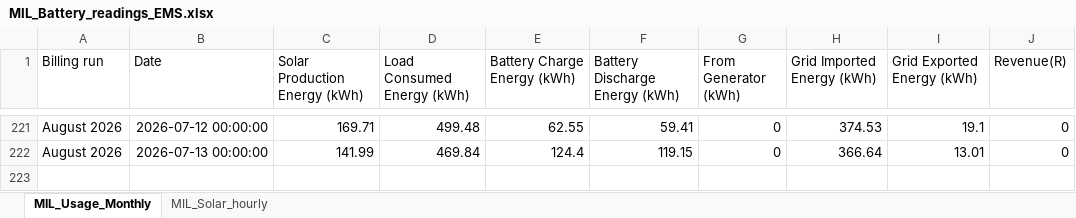
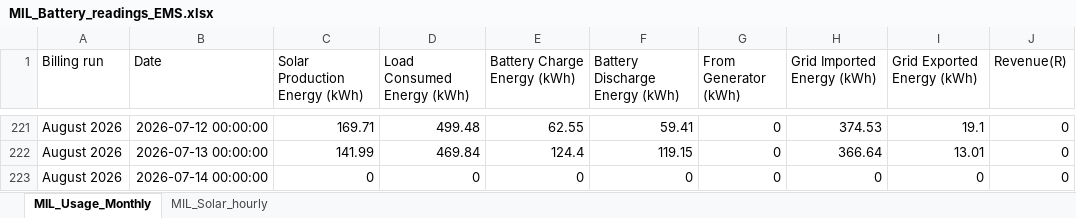
Before and after one commit to ruanvanheerden97/voltano-millenial-billing, an Excel workbook: MIL_Battery_readings_EMS.xlsx, sheet MIL_Usage_Monthly, drawn as a sheet; only a part is shown, gaps mark what is left out; values as stored, in another font and other column widths than the file's, no borders; the diff names each change by its address in the sheet, - before the commit and + after, or states it on an @@ line.

Commit message:
Auto update EMS data - 2026-07-14 00:06

```diff
--- a/MIL_Battery_readings_EMS.xlsx (sheet MIL_Usage_Monthly)
+++ b/MIL_Battery_readings_EMS.xlsx (sheet MIL_Usage_Monthly)
+row 223: August 2026 | 2026-07-14 00:00:00 | 0 | 0 | 0 | 0 | 0 | 0 | 0 | 0
```
